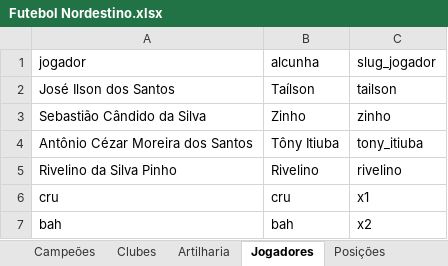
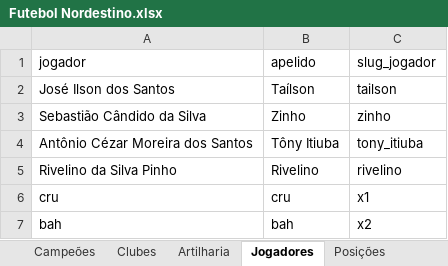
Before and after one commit to PericlesSavio/NE_Dados_FC, an Excel workbook: dados/Futebol Nordestino.xlsx, sheet Jogadores, drawn as a sheet; values as stored, in another font and other column widths than the file's, no borders; the diff names each change by its address in the sheet, - before the commit and + after, or states it on an @@ line.

Commit message:
Revert "preparando rotas para: "jogador" e "partida""
This reverts commit 1e5a1b43c9871c6e0f67d1a8226096dae0eb4cb3.

```diff
--- a/dados/Futebol Nordestino.xlsx (sheet Jogadores)
+++ b/dados/Futebol Nordestino.xlsx (sheet Jogadores)
-B1: alcunha
+B1: apelido
```
Also changed, not shown: sheet Artilharia, 4 other files.
